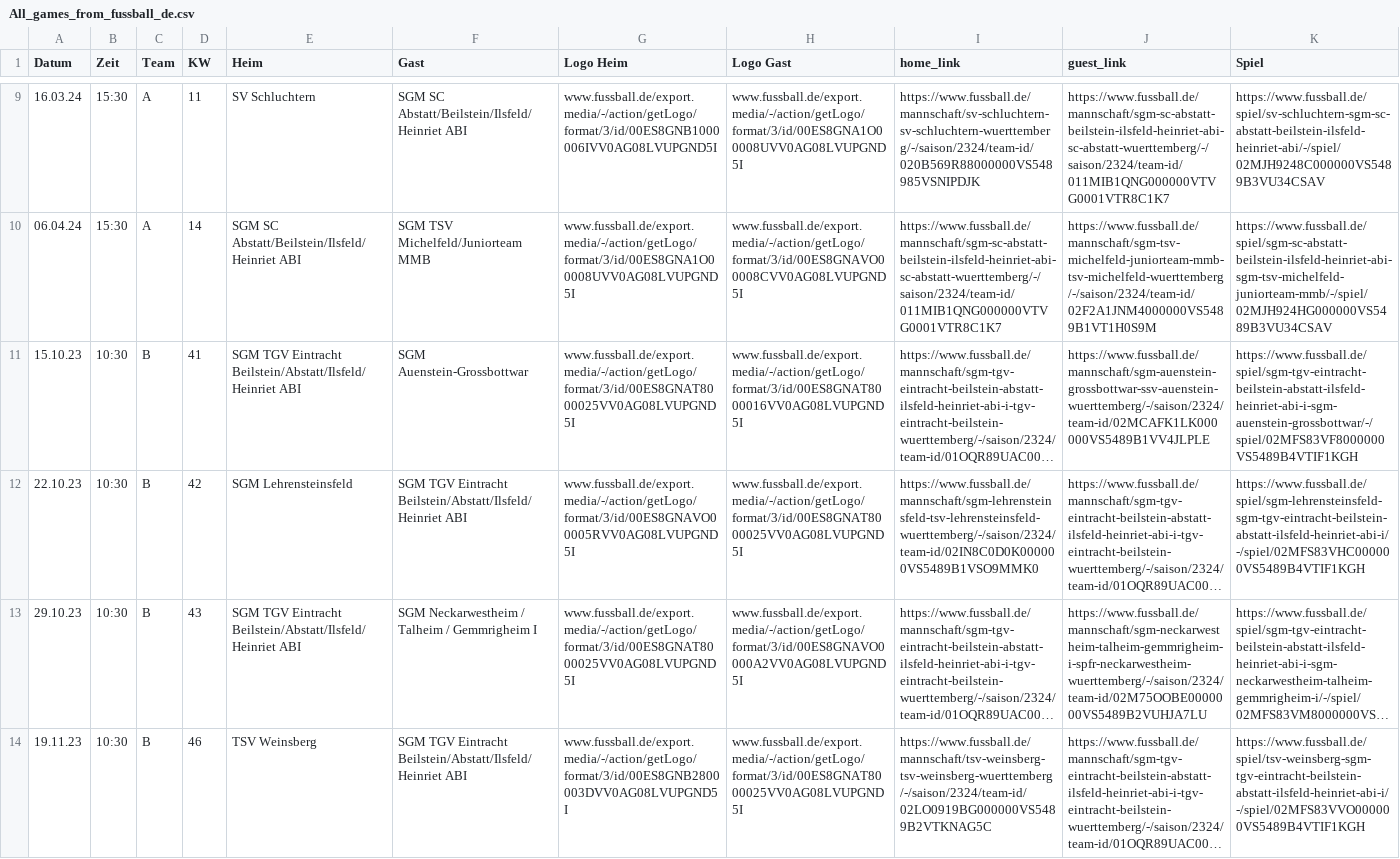
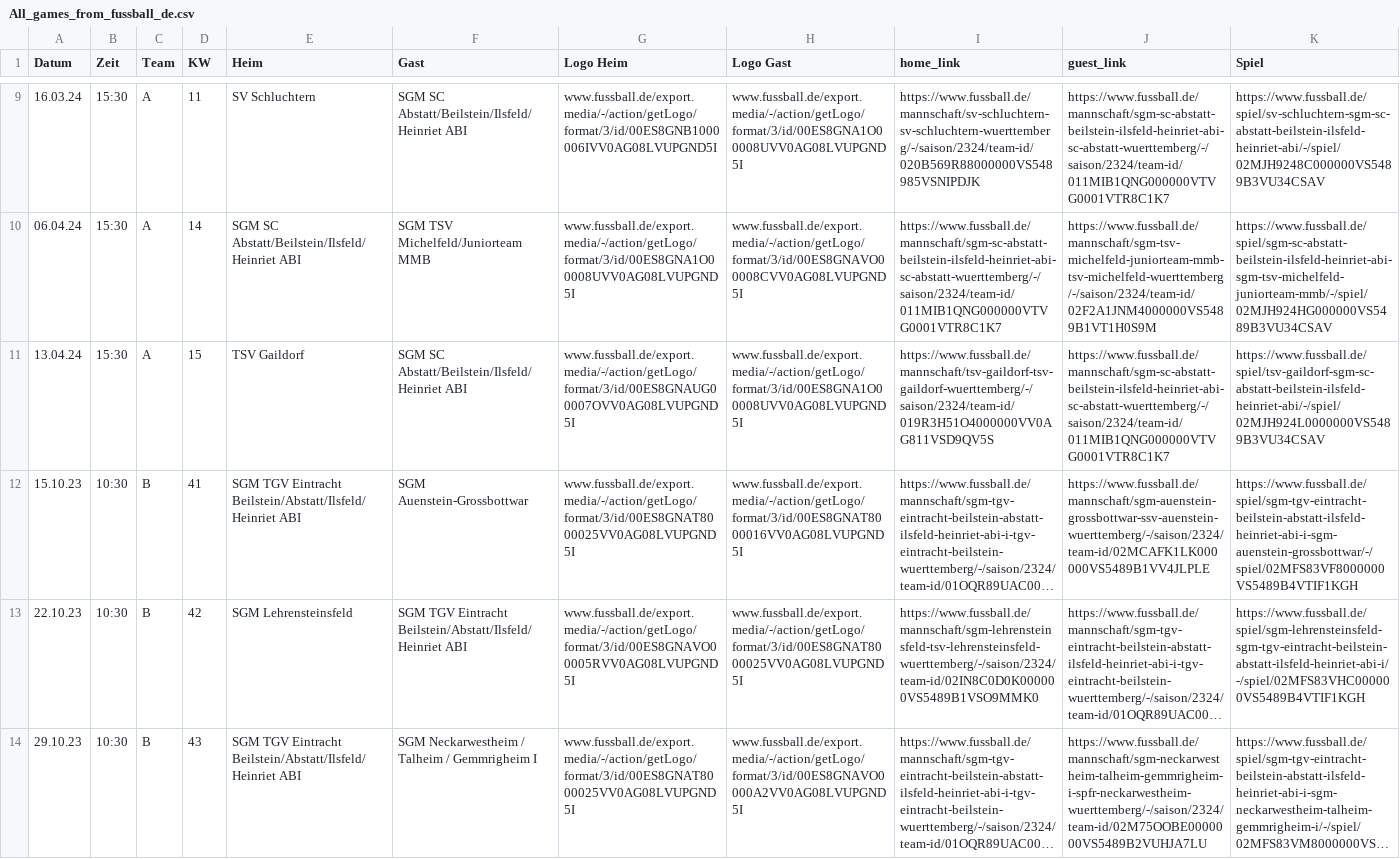
Before and after one commit to sgm-abi/ABI-Homepage, a CSV file: Skripte/All_games_from_fussball_de.csv, drawn as a sheet; only a part is shown, gaps mark what is left out; the shorter side is filled out with more unchanged rows; long unchanged cells end in …; the diff covers the shown part only; the diff names each change by its address in the sheet, - before the commit and + after, or states it on an @@ line.

Commit message:
ABI-99 <Aktualisierung der Spieltabellen mit Skript KW41>

```diff
--- a/Skripte/All_games_from_fussball_de.csv
+++ b/Skripte/All_games_from_fussball_de.csv
+row 11: 13.04.24 | 15:30 | A | 15 | TSV Gaildorf | SGM SC Abstatt/Beilstein/Ilsfeld/Heinriet ABI | www.fussball.de/export.media/-/action/getLogo/format/3/id/00ES8GNAUG00007OVV0AG08LVUPGND5I | www.fussball.de/export.media/-/action/getLogo/format/3/id/00ES8GNA1O00008UVV0AG08LVUPGND5I | https://www.fussball.de/mannschaft/tsv-gaildorf-tsv-gaildorf-wuerttemberg/-/saison/2324/team-id/019R3H51O4000000VV0AG811VSD9QV5S | https://www.fussball.de/mannschaft/sgm-sc-abstatt-beilstein-ilsfeld-heinriet-abi-sc-abstatt-wuerttemberg/-/saison/2324/team-id/011MIB1QNG000000VTVG0001VTR8C1K7 | https://www.fussball.de/spiel/tsv-gaildorf-sgm-sc-abstatt-beilstein-ilsfeld-heinriet-abi/-/spiel/02MJH924L0000000VS5489B3VU34CSAV
```
Also changed, not shown: 4 added rows, 3 removed rows and 2 edited cells elsewhere in this file, 6 other files.
